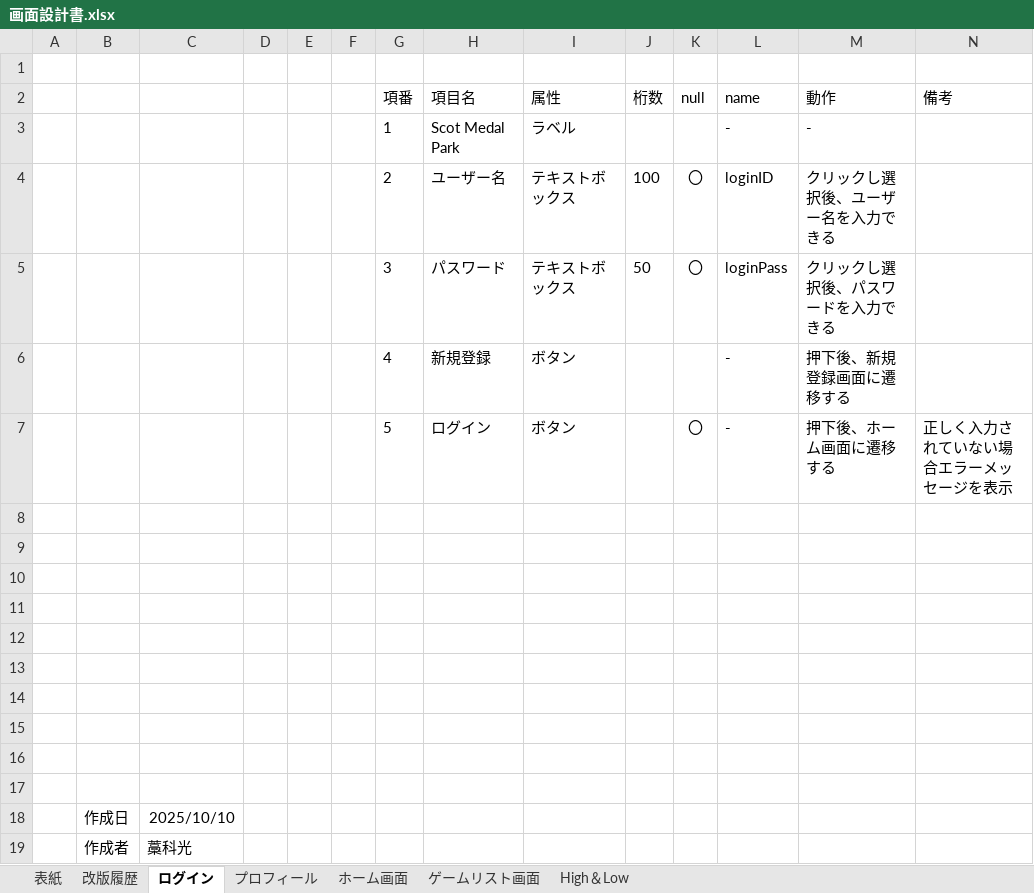
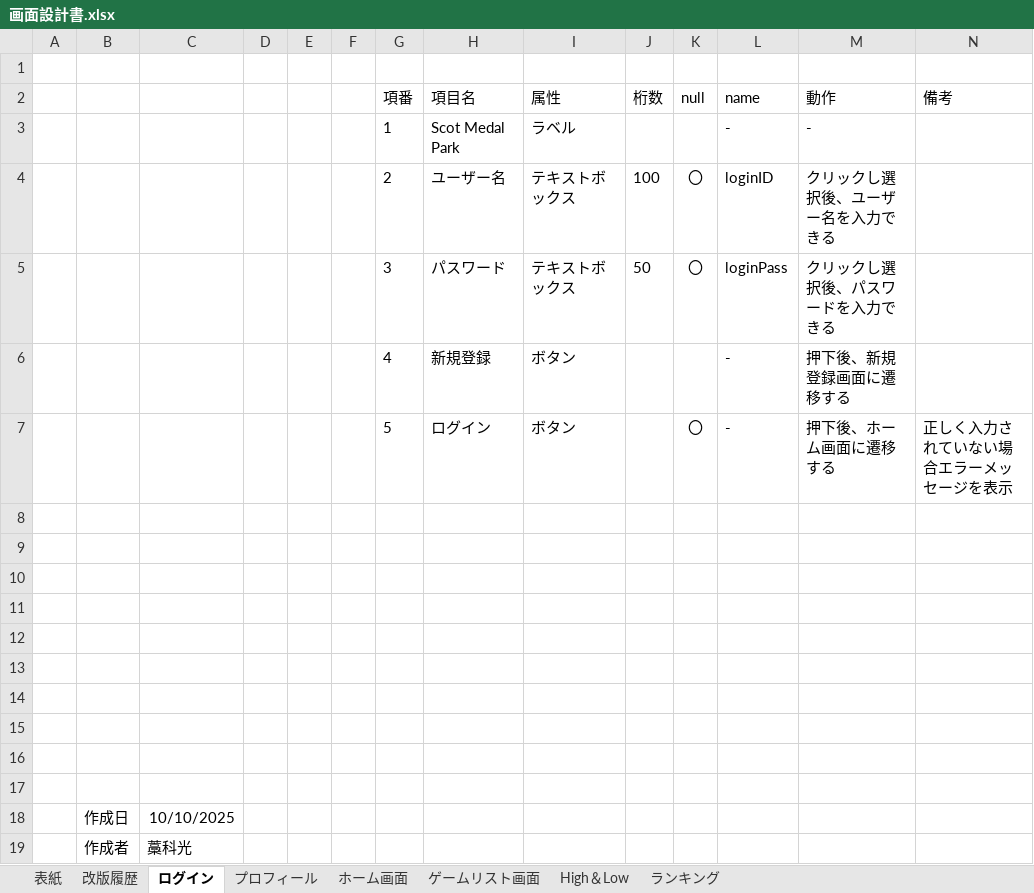
Before and after one commit to Fir4fly/Graduation-Project_specification, an Excel workbook: 画面設計書.xlsx, sheet ログイン, drawn as a sheet; values as stored, in another font and other column widths than the file's, no borders; charts and pictures not drawn; the diff names each change by its address in the sheet, - before the commit and + after, or states it on an @@ line.

```diff
--- a/画面設計書.xlsx (sheet ログイン)
+++ b/画面設計書.xlsx (sheet ログイン)
+sheet tab: ランキング
-C18: 2025/10/10
+C18: 10/10/2025
```
Also changed, not shown: sheet High＆Low, sheet 改版履歴, sheet 表紙, sheet プロフィール, charts or pictures, 総合制作実習＿ガントチャート.xlsx, 1 other file.
